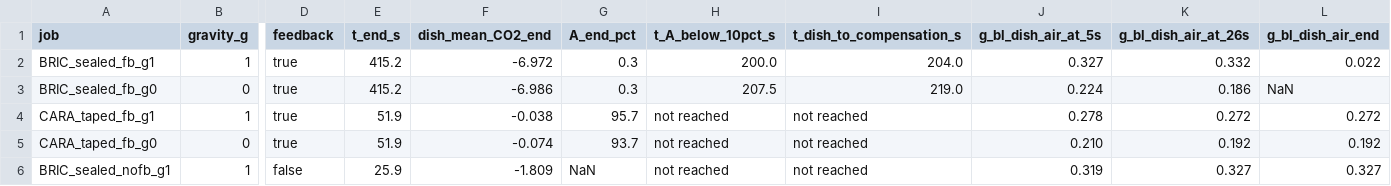
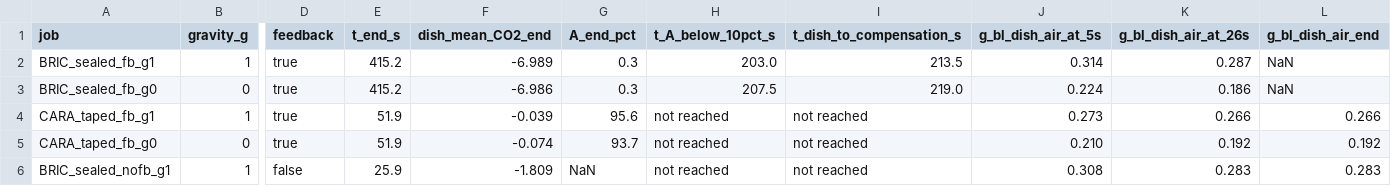
Before and after one commit to dr-richard-barker/LunarLeaf-CFD, a CSV file: results/tables/T20_dish_feedback_summary.csv, drawn as a sheet; only a part is shown, gaps mark what is left out; the diff names each change by its address in the sheet, - before the commit and + after, or states it on an @@ line.

```diff
--- a/results/tables/T20_dish_feedback_summary.csv
+++ b/results/tables/T20_dish_feedback_summary.csv
-F2 (dish_mean_CO2_end): -6.972
+F2 (dish_mean_CO2_end): -6.989
-H2 (t_A_below_10pct_s): 200.0
+H2 (t_A_below_10pct_s): 203.0
-I2 (t_dish_to_compensation_s): 204.0
+I2 (t_dish_to_compensation_s): 213.5
-J2 (g_bl_dish_air_at_5s): 0.327
+J2 (g_bl_dish_air_at_5s): 0.314
-K2 (g_bl_dish_air_at_26s): 0.332
+K2 (g_bl_dish_air_at_26s): 0.287
-L2 (g_bl_dish_air_end): 0.022
+L2 (g_bl_dish_air_end): NaN
-F4 (dish_mean_CO2_end): -0.038
+F4 (dish_mean_CO2_end): -0.039
-G4 (A_end_pct): 95.7
+G4 (A_end_pct): 95.6
-J4 (g_bl_dish_air_at_5s): 0.278
+J4 (g_bl_dish_air_at_5s): 0.273
-K4 (g_bl_dish_air_at_26s): 0.272
+K4 (g_bl_dish_air_at_26s): 0.266
-L4 (g_bl_dish_air_end): 0.272
+L4 (g_bl_dish_air_end): 0.266
-J6 (g_bl_dish_air_at_5s): 0.319
+J6 (g_bl_dish_air_at_5s): 0.308
-K6 (g_bl_dish_air_at_26s): 0.327
+K6 (g_bl_dish_air_at_26s): 0.283
-L6 (g_bl_dish_air_end): 0.327
+L6 (g_bl_dish_air_end): 0.283
```
Also changed, not shown: results/tables/T20_dish_feedback.csv, 9 other files.
